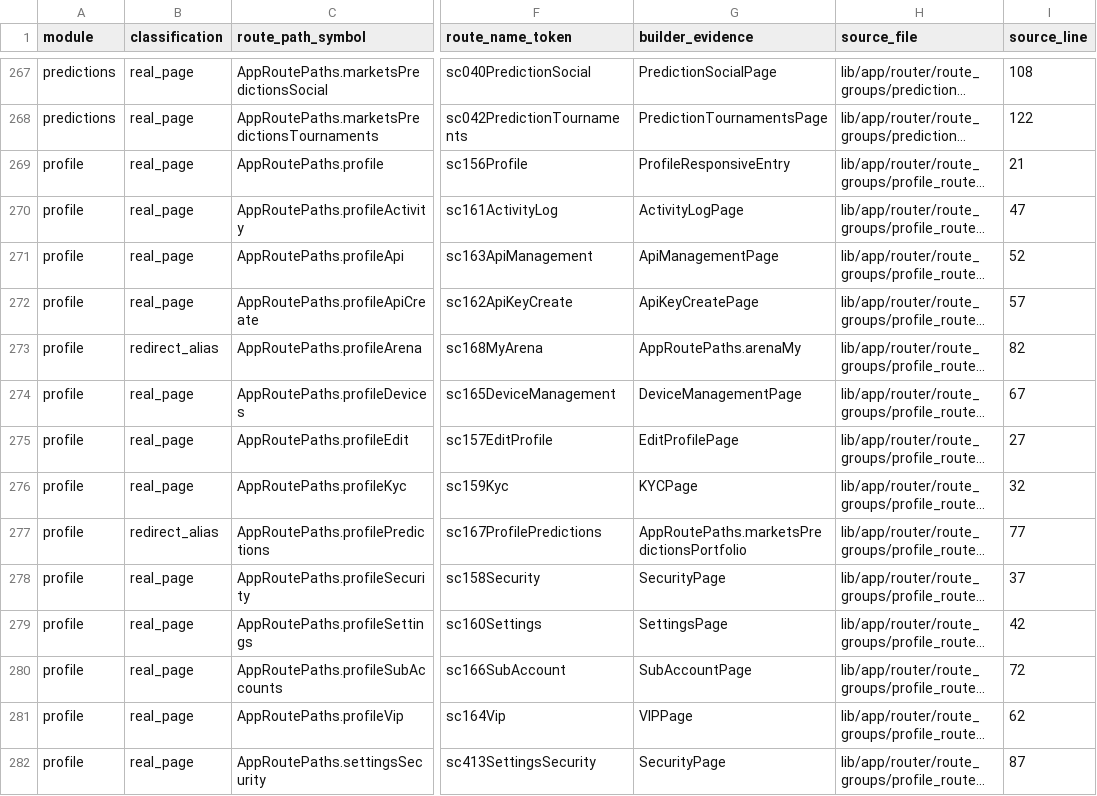
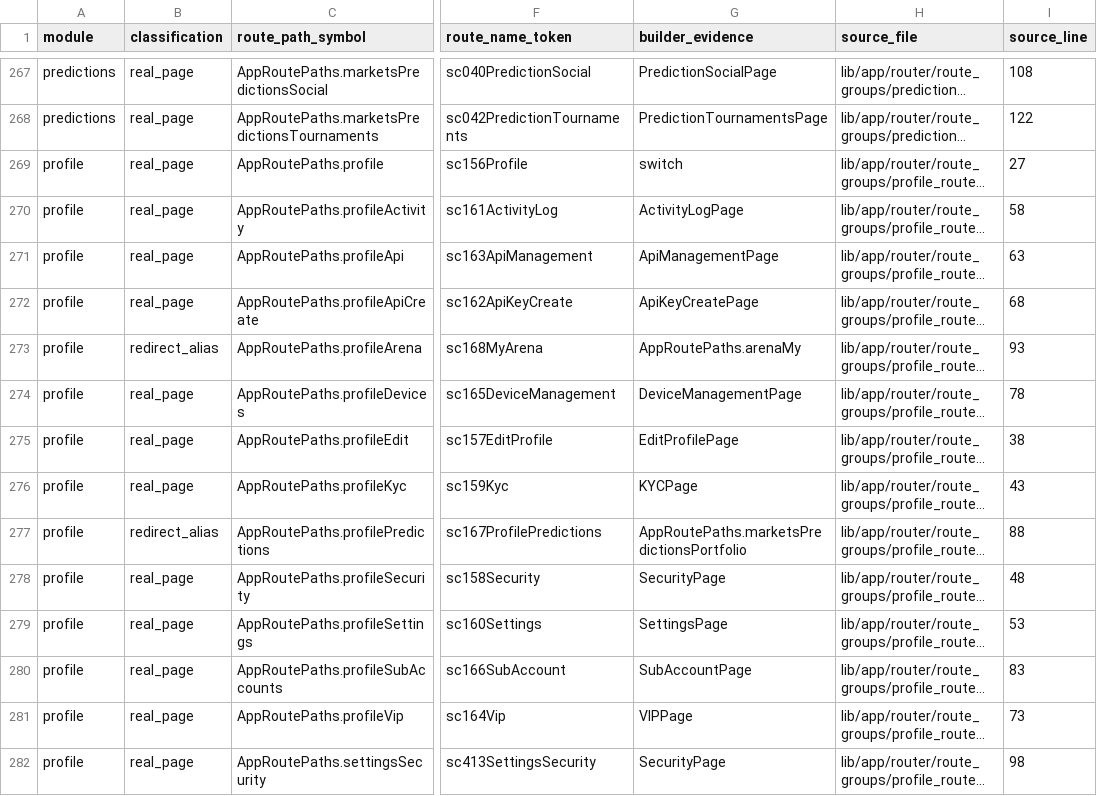
Before and after one commit to LonelyTraderBay/vittrade-flutter, a CSV file: docs/02_FLUTTER_MIGRATION/audits/VitTrade-Route-Paths-By-Module.csv, drawn as a sheet; only a part is shown, gaps mark what is left out; long unchanged cells end in …; the diff covers the shown part only; the diff names each change by its address in the sheet, - before the commit and + after, or states it on an @@ line.

```diff
--- a/docs/02_FLUTTER_MIGRATION/audits/VitTrade-Route-Paths-By-Module.csv
+++ b/docs/02_FLUTTER_MIGRATION/audits/VitTrade-Route-Paths-By-Module.csv
-G269 (builder_evidence): ProfileResponsiveEntry
+G269 (builder_evidence): switch
-I269 (source_line): 21
+I269 (source_line): 27
-I270 (source_line): 47
+I270 (source_line): 58
-I271 (source_line): 52
+I271 (source_line): 63
-I272 (source_line): 57
+I272 (source_line): 68
-I273 (source_line): 82
+I273 (source_line): 93
-I274 (source_line): 67
+I274 (source_line): 78
-I275 (source_line): 27
+I275 (source_line): 38
-I276 (source_line): 32
+I276 (source_line): 43
-I277 (source_line): 77
+I277 (source_line): 88
-I278 (source_line): 37
+I278 (source_line): 48
-I279 (source_line): 42
+I279 (source_line): 53
-I280 (source_line): 72
+I280 (source_line): 83
-I281 (source_line): 62
+I281 (source_line): 73
-I282 (source_line): 87
+I282 (source_line): 98
```
Also changed, not shown: 66 edited cells elsewhere in this file, docs/02_FLUTTER_MIGRATION/audits/VitTrade-Route-Real-Pages-By-Module.csv, docs/02_FLUTTER_MIGRATION/audits/VitTrade-Screen-Navigation-Edges.csv, 16 other files.
